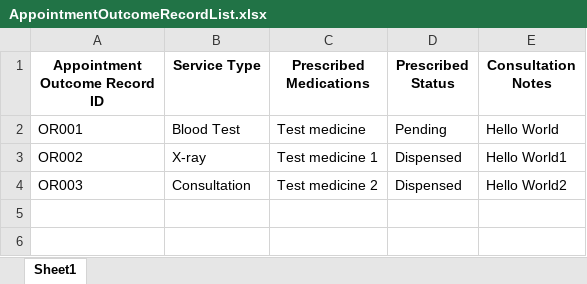
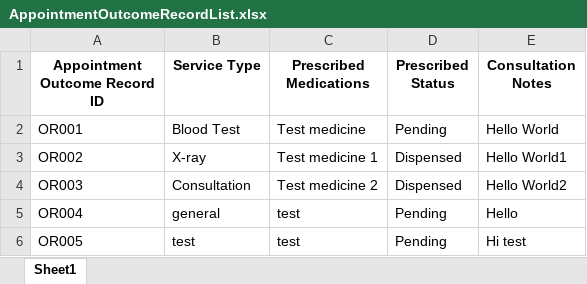
Before and after one commit to RajEstela/OOP_Proj, an Excel workbook: data/AppointmentOutcomeRecordList.xlsx, sheet Sheet1, drawn as a sheet; values as stored, in another font and other column widths than the file's, no borders; the diff names each change by its address in the sheet, - before the commit and + after, or states it on an @@ line.

Commit message:
edited doctor's record appointment outcome

```diff
--- a/data/AppointmentOutcomeRecordList.xlsx (sheet Sheet1)
+++ b/data/AppointmentOutcomeRecordList.xlsx (sheet Sheet1)
+row 5: OR004 | general | test | Pending | Hello
+row 6: OR005 | test | test | Pending | Hi test
```
Also changed, not shown: data/AppointmentList.xlsx, 2 other files.
